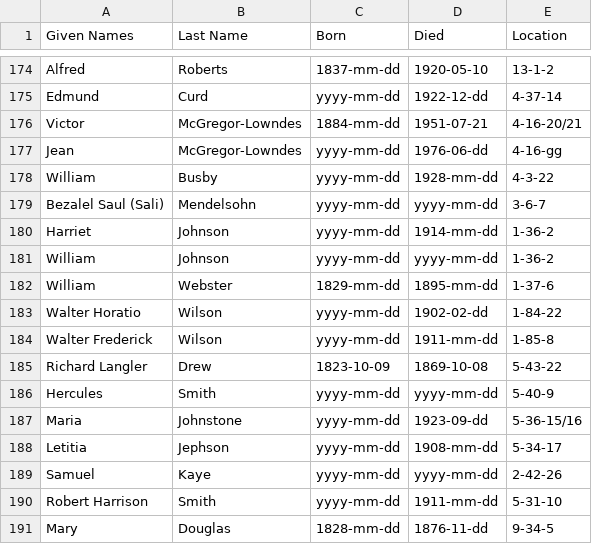
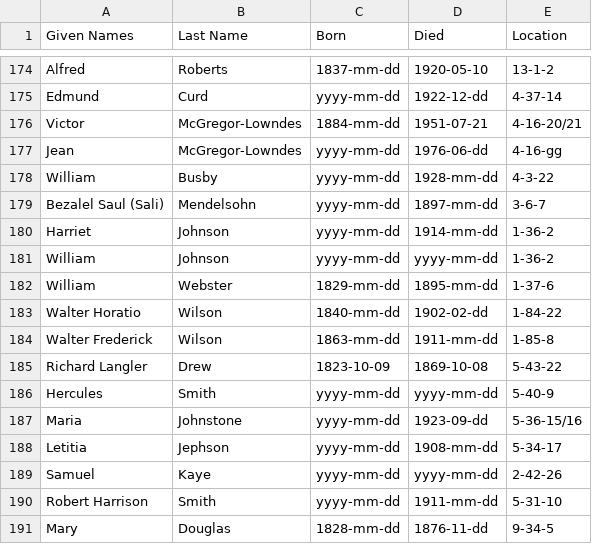
Before and after one commit to 1871fotc/fotc, a CSV file: docs/assets/data/story-index.csv, drawn as a sheet; only a part is shown, gaps mark what is left out.

```diff
--- a/docs/assets/data/story-index.csv
+++ b/docs/assets/data/story-index.csv
@@ -178,3 +178,3 @@ Jean,McGregor-Lowndes,yyyy-mm-dd,1976-06-dd,4-16-gg
 William,Busby,yyyy-mm-dd,1928-mm-dd,4-3-22
-Bezalel Saul (Sali),Mendelsohn,yyyy-mm-dd,yyyy-mm-dd,3-6-7
+Bezalel Saul (Sali),Mendelsohn,yyyy-mm-dd,1897-mm-dd,3-6-7
 Harriet,Johnson,yyyy-mm-dd,1914-mm-dd,1-36-2
@@ -182,4 +182,4 @@ William,Johnson,yyyy-mm-dd,yyyy-mm-dd,1-36-2
 William,Webster,1829-mm-dd,1895-mm-dd,1-37-6
-Walter Horatio,Wilson,yyyy-mm-dd,1902-02-dd,1-84-22
-Walter Frederick,Wilson,yyyy-mm-dd,1911-mm-dd,1-85-8
+Walter Horatio,Wilson,1840-mm-dd,1902-02-dd,1-84-22
+Walter Frederick,Wilson,1863-mm-dd,1911-mm-dd,1-85-8
 Richard Langler,Drew,1823-10-09,1869-10-08,5-43-22
```
Also changed, not shown: 13 other files.
